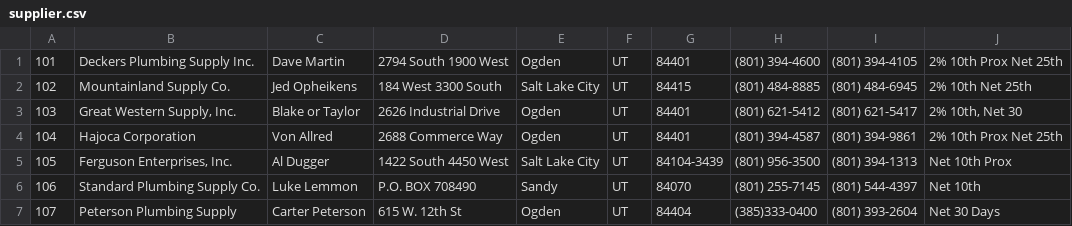
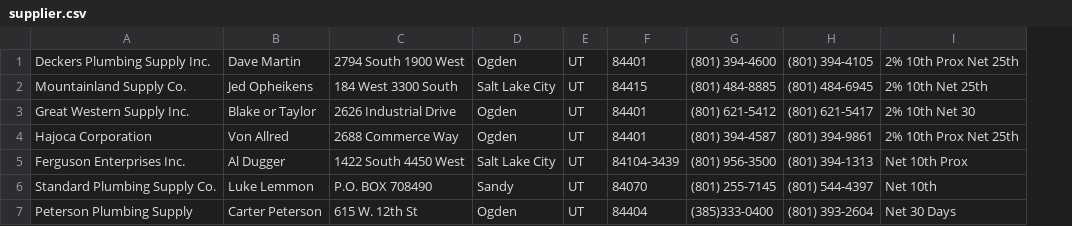
Before and after one commit to ferrinsp/kbellfireapp, a CSV file: resources/supplier.csv, drawn as a sheet; removed rows and columns are numbered as before the commit, all else as after; the diff names each change by its address in the sheet, - before the commit and + after, or states it on an @@ line.

Commit message:
Updates to supplier table

```diff
--- a/resources/supplier.csv
+++ b/resources/supplier.csv
-column A, rows 1-7: 101 | 102 | 103 | 104 | 105 | 106 | 107
-A3: Great Western Supply, Inc.
+A3: Great Western Supply Inc.
-I3: 2% 10th, Net 30
+I3: 2% 10th Net 30
-A5: Ferguson Enterprises, Inc.
+A5: Ferguson Enterprises Inc.
```
